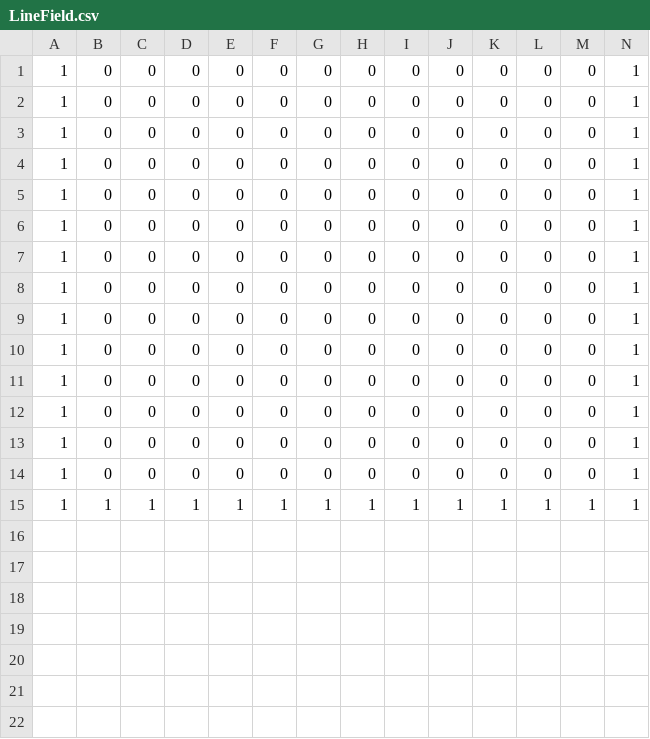
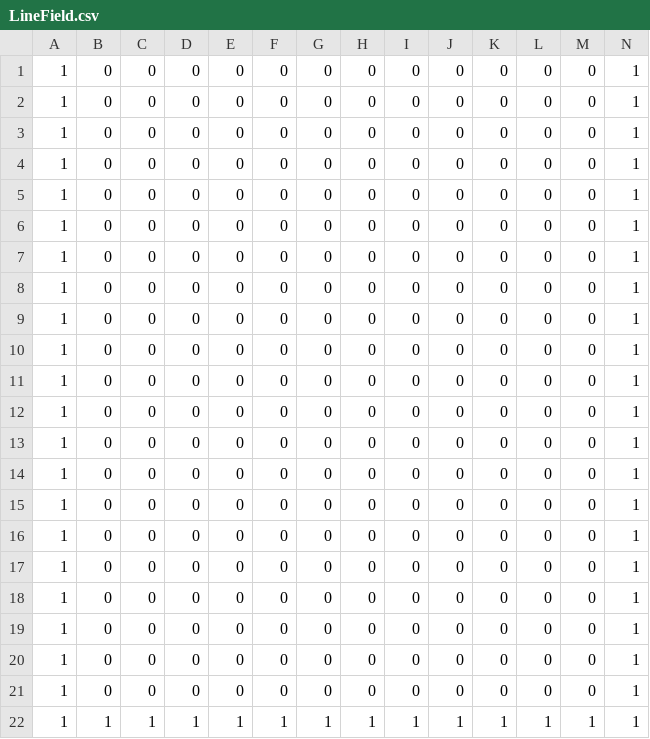
Before and after one commit to Afro-Drive/Tetris_MonoGame, a CSV file: PersonalProduct_2nd/Content/csv/LineField.csv, drawn as a sheet.

```diff
--- a/PersonalProduct_2nd/Content/csv/LineField.csv
+++ b/PersonalProduct_2nd/Content/csv/LineField.csv
@@ -14,2 +14,9 @@
 1,0,0,0,0,0,0,0,0,0,0,0,0,1
+1,0,0,0,0,0,0,0,0,0,0,0,0,1
+1,0,0,0,0,0,0,0,0,0,0,0,0,1
+1,0,0,0,0,0,0,0,0,0,0,0,0,1
+1,0,0,0,0,0,0,0,0,0,0,0,0,1
+1,0,0,0,0,0,0,0,0,0,0,0,0,1
+1,0,0,0,0,0,0,0,0,0,0,0,0,1
+1,0,0,0,0,0,0,0,0,0,0,0,0,1
 1,1,1,1,1,1,1,1,1,1,1,1,1,1
```
Also changed, not shown: 7 other files.
